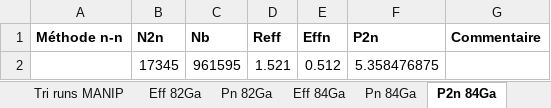
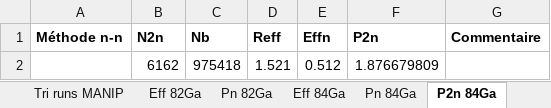
Before and after one commit to EmileCanta/N-RI-22, an Excel workbook: divers/analysis.xlsx, sheet P2n 84Ga, drawn as a sheet; values as stored, in another font and other column widths than the file's, no borders; charts and pictures not drawn; removed rows and columns are numbered as before the commit, all else as after; the diff names each change by its address in the sheet, - before the commit and + after, or states it on an @@ line.

```diff
--- a/divers/analysis.xlsx (sheet P2n 84Ga)
+++ b/divers/analysis.xlsx (sheet P2n 84Ga)
-row 2:  | 17345 | 961595 | 1.521 | 0.512 | 5.358476875
+row 2:  | 6162 | 975418 | 1.521 | 0.512 | 1.876679809
```
Also changed, not shown: sheet Eff 125Ag, sheet Pn 84Ga, charts or pictures, 18 other files.
